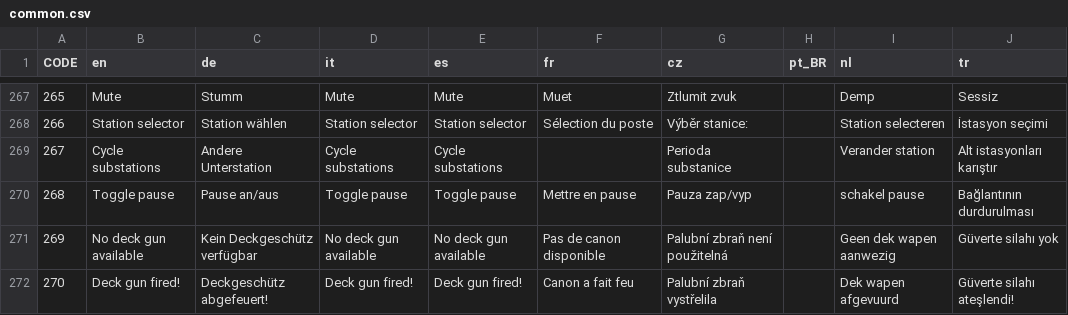
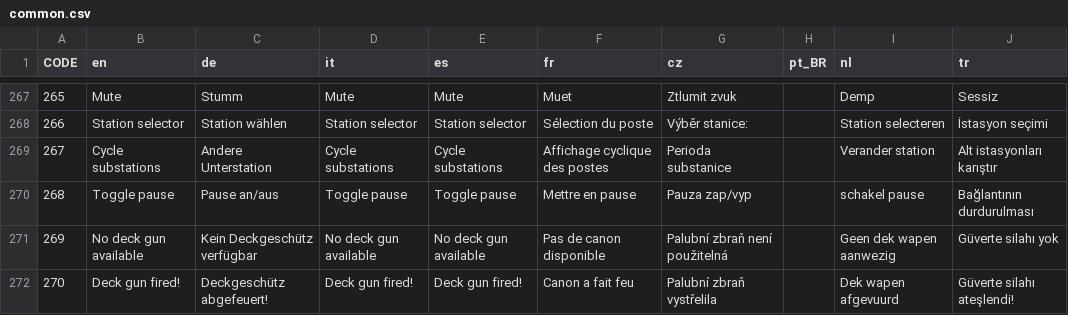
Before and after one commit to traviscross/dangerdeep-svn, a CSV file: dangerdeep/data/texts/common.csv, drawn as a sheet; only a part is shown, gaps mark what is left out; the diff covers the shown part only.

```diff
--- a/dangerdeep/data/texts/common.csv
+++ b/dangerdeep/data/texts/common.csv
@@ -268,3 +268,3 @@
 266;"Station selector";"Station wählen";"Station selector";"Station selector";"Sélection du poste";"Výběr stanice:";;"Station selecteren";"İstasyon seçimi"
-267;"Cycle substations";"Andere Unterstation";"Cycle substations";"Cycle substations";;"Perioda substanice";;"Verander station";"Alt istasyonları karıştır"
+267;"Cycle substations";"Andere Unterstation";"Cycle substations";"Cycle substations";"Affichage cyclique des postes";"Perioda substanice";;"Verander station";"Alt istasyonları karıştır"
 268;"Toggle pause";"Pause an/aus";"Toggle pause";"Toggle pause";"Mettre en pause";"Pauza zap/vyp";;"schakel pause";"Bağlantının durdurulması"
```
Also changed, not shown: 42 edited cells elsewhere in this file.
